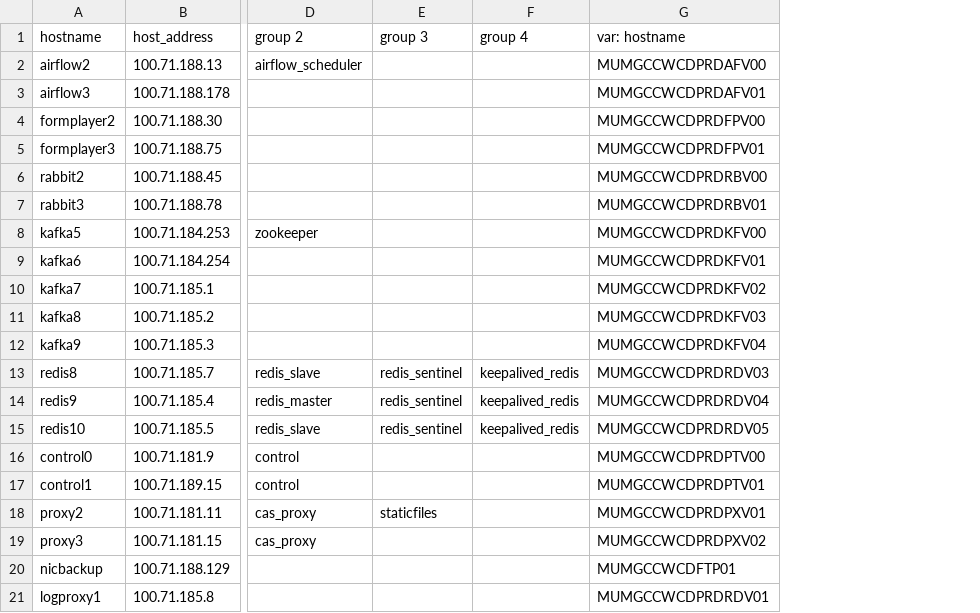
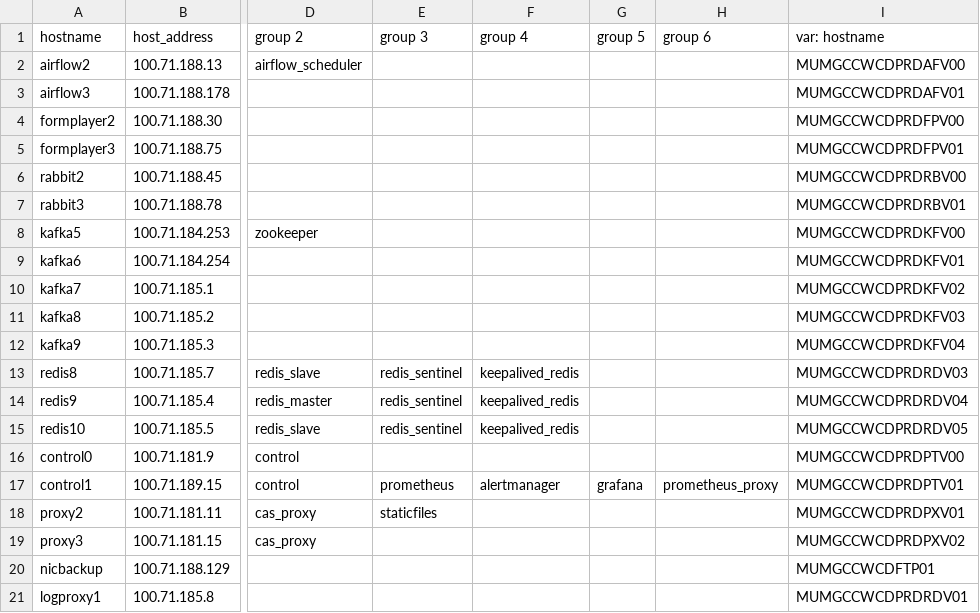
Before and after one commit to dimagi/commcare-cloud, a CSV file: environments/icds-cas/inventory/other.csv, drawn as a sheet; only a part is shown, gaps mark what is left out; the diff names each change by its address in the sheet, - before the commit and + after, or states it on an @@ line.

```diff
--- a/environments/icds-cas/inventory/other.csv
+++ b/environments/icds-cas/inventory/other.csv
+column G (group 5), row 17: grafana
+column H (group 6), row 17: prometheus_proxy
-E17 (group 3): (empty)
+E17 (group 3): prometheus
-F17 (group 4): (empty)
+F17 (group 4): alertmanager
```
Also changed, not shown: 3 other files.
